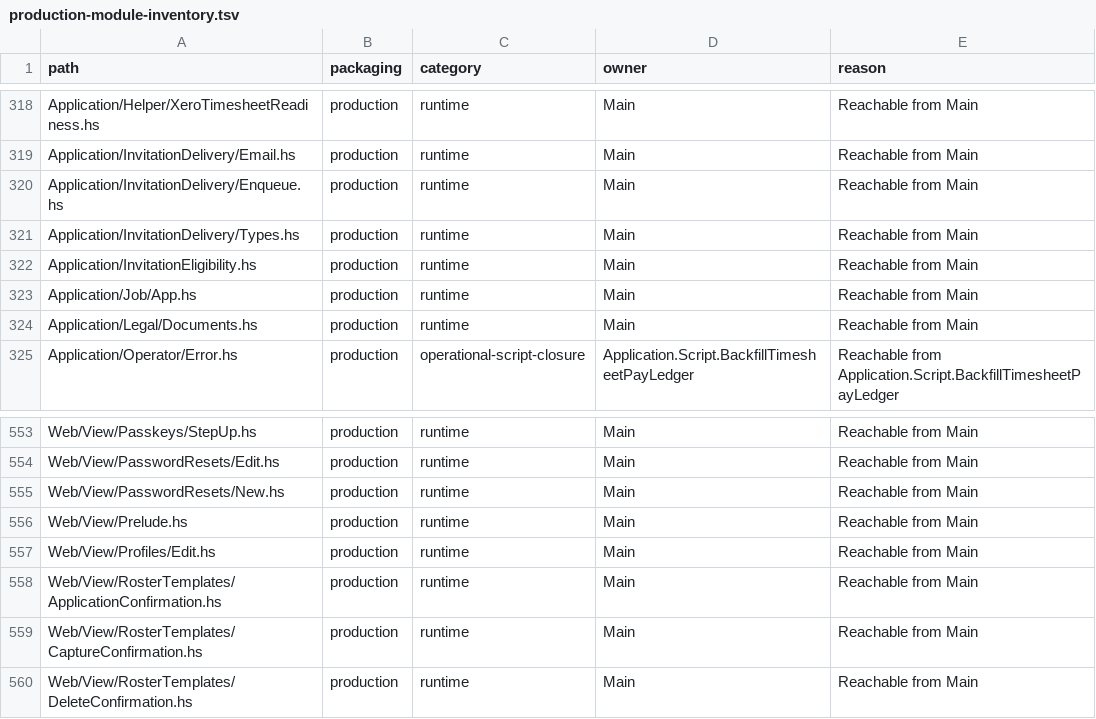
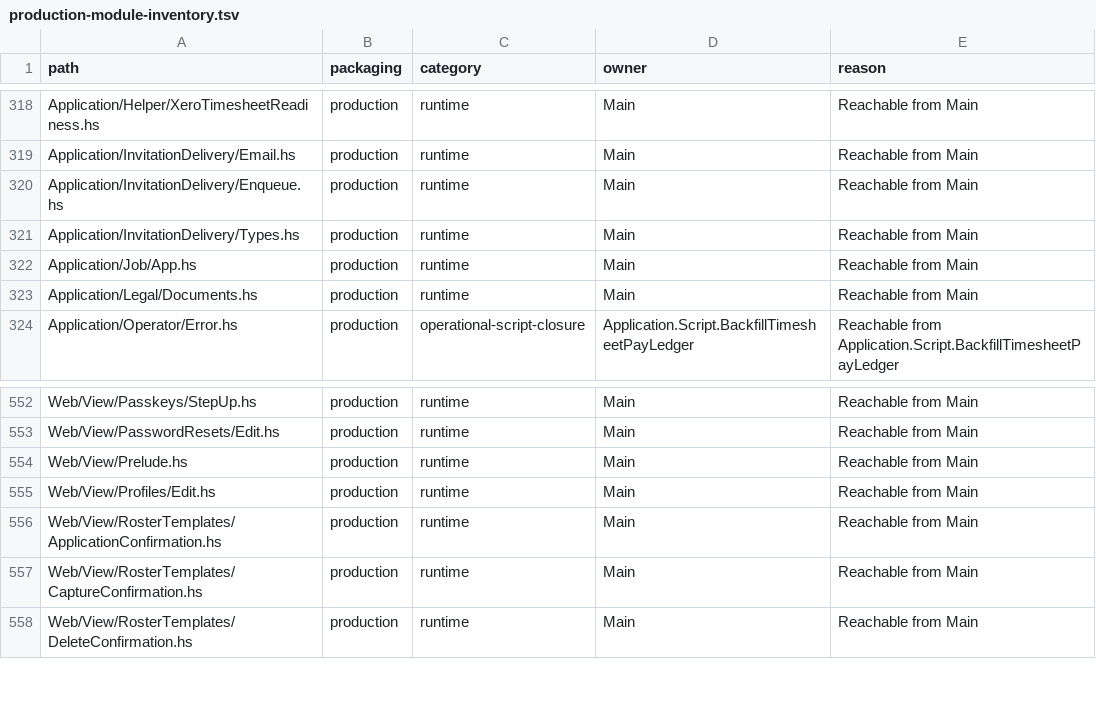
Before and after one commit to BeaudanBrown/ihp-roster, a TSV file: Config/nix/production-module-inventory.tsv, drawn as a sheet; only a part is shown, gaps mark what is left out; the diff names each change by its address in the sheet, - before the commit and + after, or states it on an @@ line.

Commit message:
Keep recovery hotfix within module budget

```diff
--- a/Config/nix/production-module-inventory.tsv
+++ b/Config/nix/production-module-inventory.tsv
-row 322: Application/InvitationEligibility.hs | production | runtime | Main | Reachable from Main
-row 555: Web/View/PasswordResets/New.hs | production | runtime | Main | Reachable from Main
```
Also changed, not shown: 8 other files.
